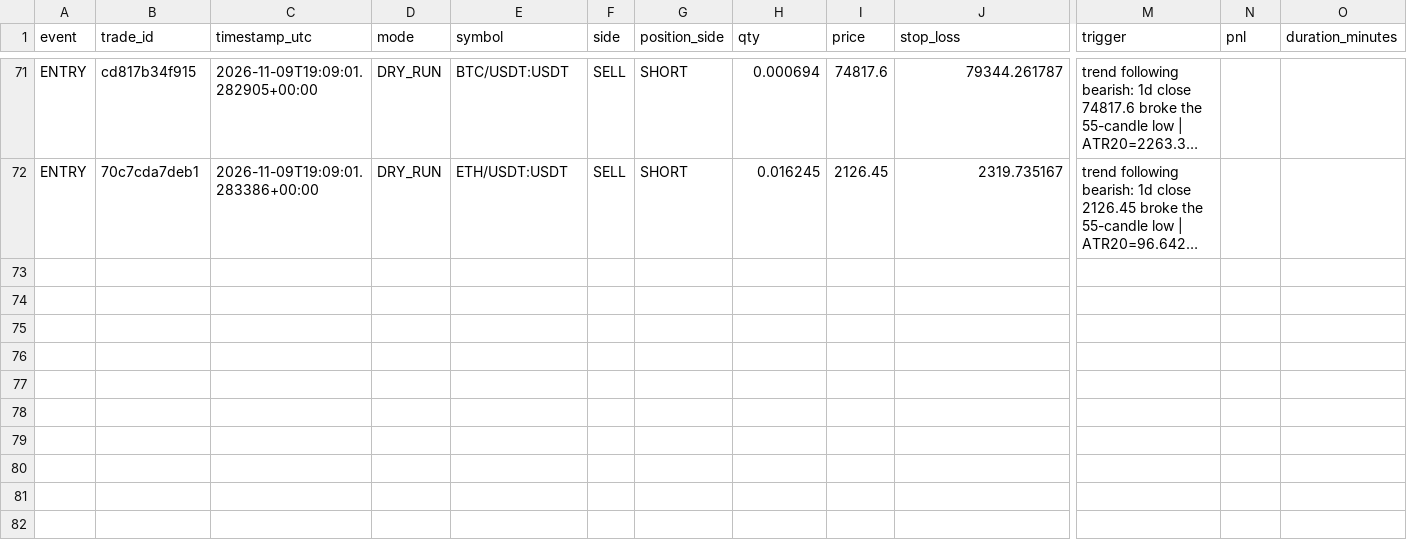
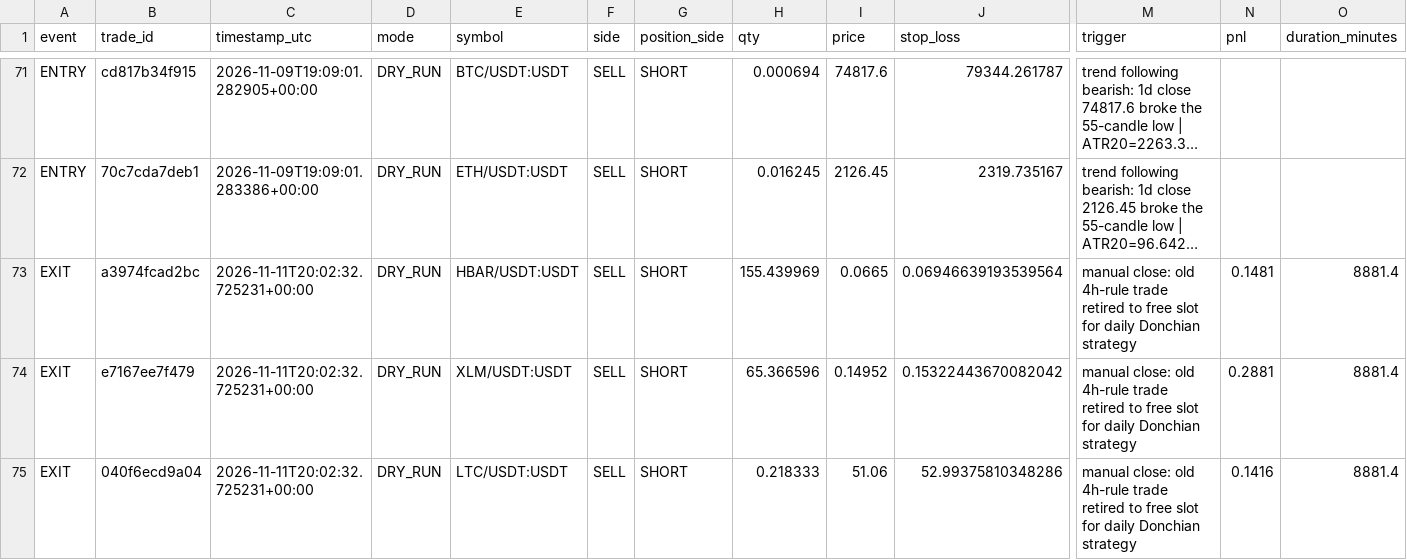
Before and after one commit to MatveevIlya1995/bingx-trend-pullback-bot, a CSV file: data/trades.csv, drawn as a sheet; only a part is shown, gaps mark what is left out; long unchanged cells end in …; rows hold the shown columns only; the diff names each change by its address in the sheet, - before the commit and + after, or states it on an @@ line.

```diff
--- a/data/trades.csv
+++ b/data/trades.csv
+row 73: EXIT | a3974fcad2bc | 2026-11-11T20:02:32.725231+00:00 | DRY_RUN | HBAR/USDT:USDT | SELL | SHORT | 155.439969 | 0.0665 | 0.06946639193539564 | manual close: old 4h-rule trade retired to free slot for daily Donchian strategy | 0.1481 | 8881.4
+row 74: EXIT | e7167ee7f479 | 2026-11-11T20:02:32.725231+00:00 | DRY_RUN | XLM/USDT:USDT | SELL | SHORT | 65.366596 | 0.14952 | 0.15322443670082042 | manual close: old 4h-rule trade retired to free slot for daily Donchian strategy | 0.2881 | 8881.4
+row 75: EXIT | 040f6ecd9a04 | 2026-11-11T20:02:32.725231+00:00 | DRY_RUN | LTC/USDT:USDT | SELL | SHORT | 0.218333 | 51.06 | 52.99375810348286 | manual close: old 4h-rule trade retired to free slot for daily Donchian strategy | 0.1416 | 8881.4
```
Also changed, not shown: 1 other file.
